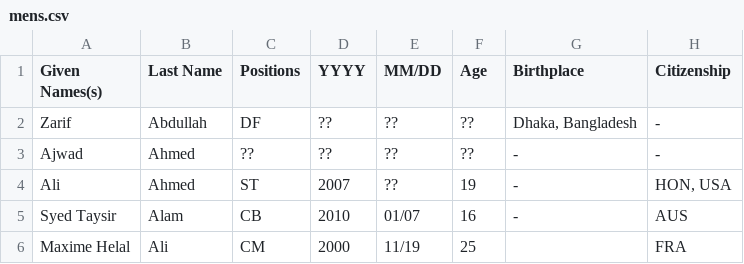
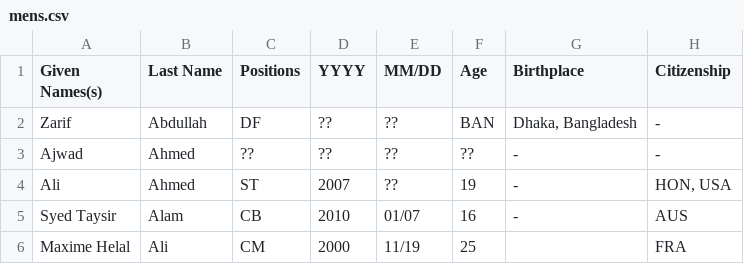
Before and after one commit to dr-shiffles/probashi-footballers, a CSV file: data/mens.csv, drawn as a sheet; only a part is shown; the diff covers the shown part only; the diff names each change by its address in the sheet, - before the commit and + after, or states it on an @@ line.

```diff
--- a/data/mens.csv
+++ b/data/mens.csv
-F2 (Age): ??
+F2 (Age): BAN
```
Also changed, not shown: 23 edited cells elsewhere in this file.
